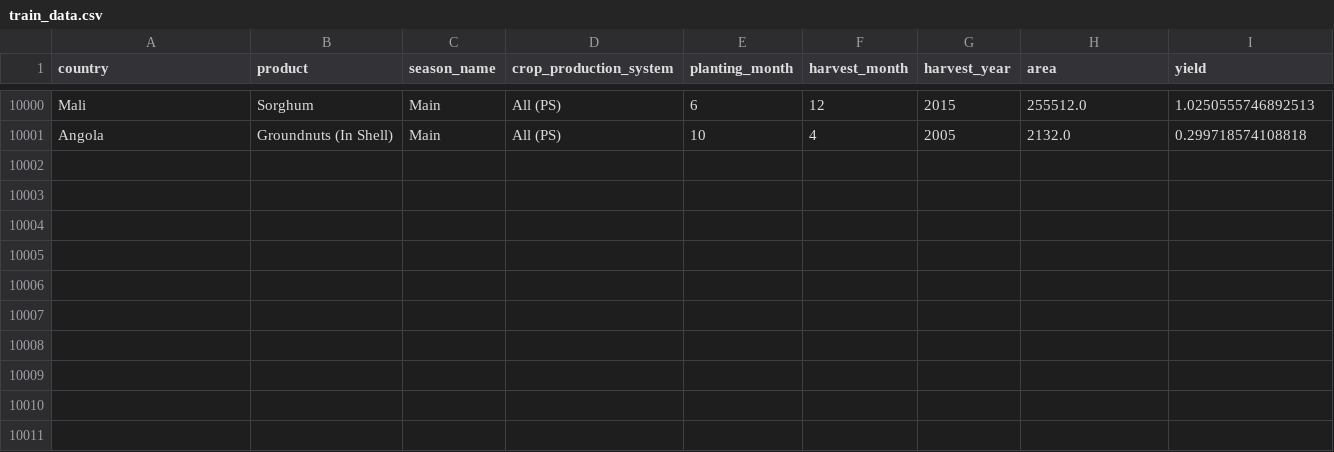
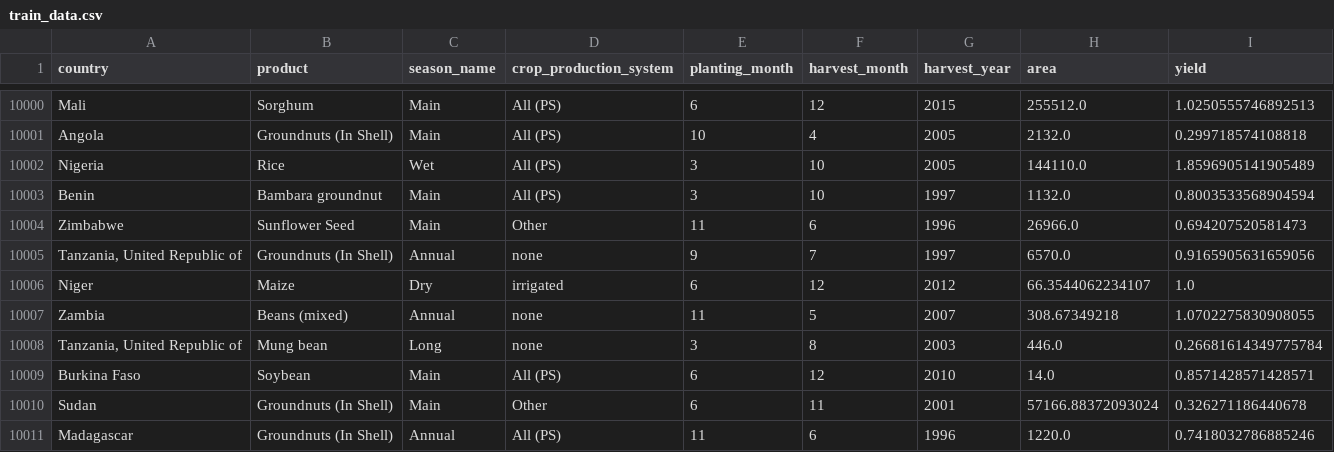
Before and after one commit to Queenu-7/linear-regression-summative, a CSV file: summative/API/train_data.csv, drawn as a sheet; only a part is shown, gaps mark what is left out.

Commit message:
Update crop yield model and retraining API

```diff
--- a/summative/API/train_data.csv
+++ b/summative/API/train_data.csv
@@ -10001 +10001,11 @@ Mali,Sorghum,Main,All (PS),6,12,2015,255512.0,1.0250555746892513
 Angola,Groundnuts (In Shell),Main,All (PS),10,4,2005,2132.0,0.299718574108818
+Nigeria,Rice,Wet,All (PS),3,10,2005,144110.0,1.8596905141905489
+Benin,Bambara groundnut,Main,All (PS),3,10,1997,1132.0,0.8003533568904594
+Zimbabwe,Sunflower Seed,Main,Other,11,6,1996,26966.0,0.694207520581473
+"Tanzania, United Republic of",Groundnuts (In Shell),Annual,none,9,7,1997,6570.0,0.9165905631659056
+Niger,Maize,Dry,irrigated,6,12,2012,66.3544062234107,1.0
+Zambia,Beans (mixed),Annual,none,11,5,2007,308.67349218,1.0702275830908055
+"Tanzania, United Republic of",Mung bean,Long,none,3,8,2003,446.0,0.26681614349775784
+Burkina Faso,Soybean,Main,All (PS),6,12,2010,14.0,0.8571428571428571
+Sudan,Groundnuts (In Shell),Main,Other,6,11,2001,57166.88372093024,0.326271186440678
+Madagascar,Groundnuts (In Shell),Annual,All (PS),11,6,1996,1220.0,0.7418032786885246
```
Also changed, not shown: 3 other files.
